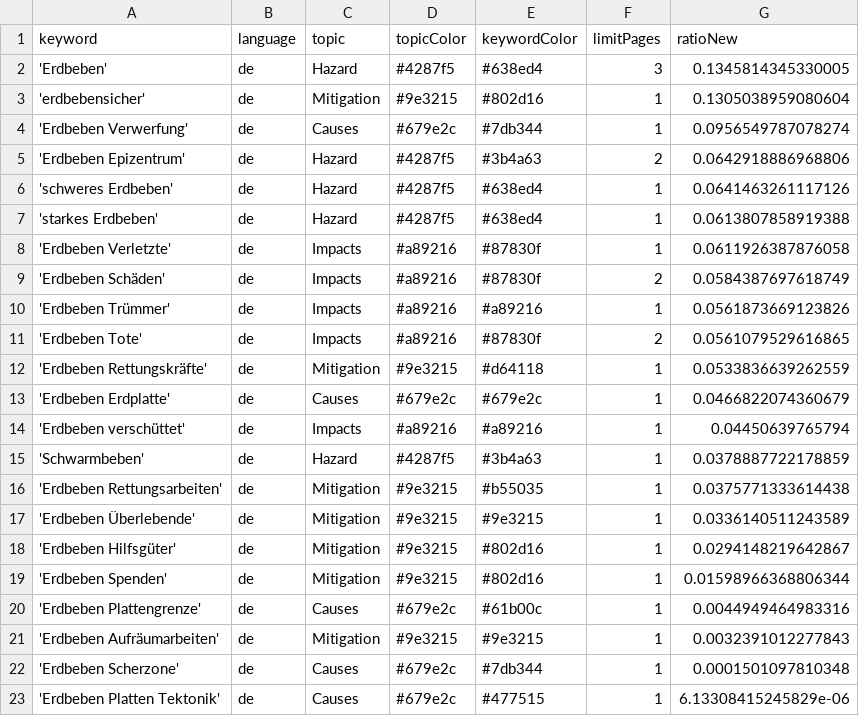
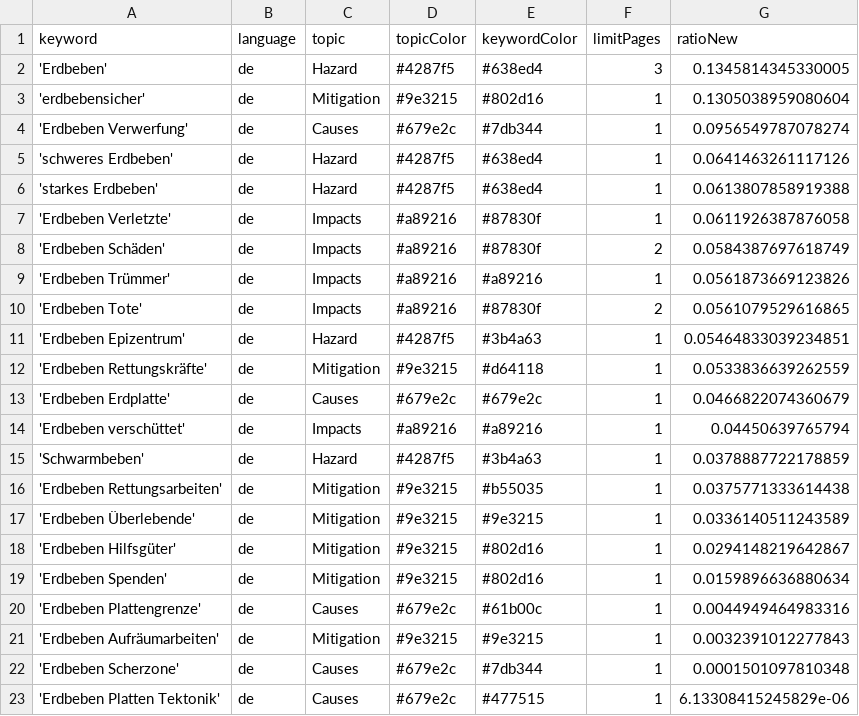
Before and after one commit to marcol95-news/earthquakeiscoming, a CSV file: keywords.csv, drawn as a sheet.

Commit message:
Commit from GitHub Actions (harvest:0.0)

```diff
--- a/keywords.csv
+++ b/keywords.csv
@@ -4,3 +4,2 @@ keyword,language,topic,topicColor,keywordColor,limitPages,ratioNew
 'Erdbeben Verwerfung',de,Causes,#679e2c,#7db344,1,0.0956549787078274
-'Erdbeben Epizentrum',de,Hazard,#4287f5,#3b4a63,2,0.0642918886968806
 'schweres Erdbeben',de,Hazard,#4287f5,#638ed4,1,0.0641463261117126
@@ -11,2 +10,3 @@ keyword,language,topic,topicColor,keywordColor,limitPages,ratioNew
 'Erdbeben Tote',de,Impacts,#a89216,#87830f,2,0.0561079529616865
+'Erdbeben Epizentrum',de,Hazard,#4287f5,#3b4a63,1,0.05464833039234851
 'Erdbeben Rettungskräfte',de,Mitigation,#9e3215,#d64118,1,0.0533836639262559
@@ -18,3 +18,3 @@ keyword,language,topic,topicColor,keywordColor,limitPages,ratioNew
 'Erdbeben Hilfsgüter',de,Mitigation,#9e3215,#802d16,1,0.0294148219642867
-'Erdbeben Spenden',de,Mitigation,#9e3215,#802d16,1,0.01598966368806344
+'Erdbeben Spenden',de,Mitigation,#9e3215,#802d16,1,0.0159896636880634
 'Erdbeben Plattengrenze',de,Causes,#679e2c,#61b00c,1,0.0044949464983316
```
